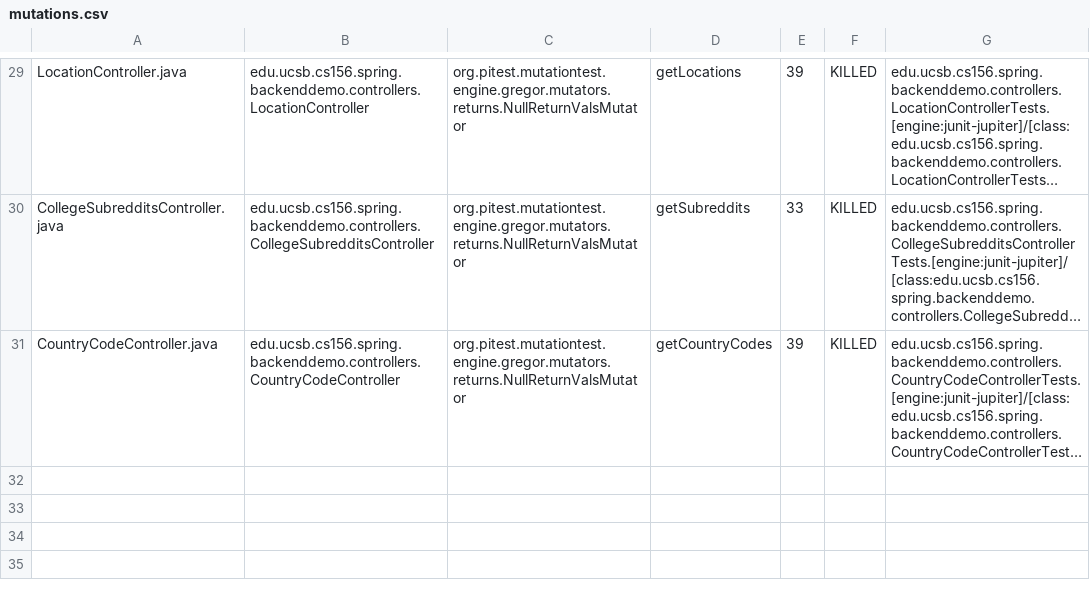
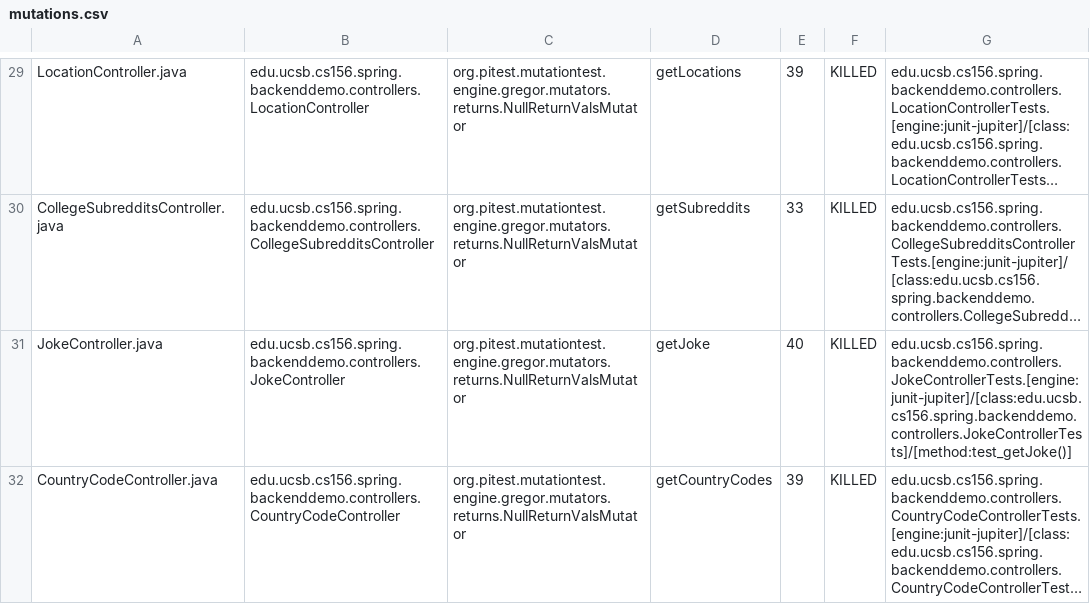
Before and after one commit to ucsb-cs156-w24/team01-w24-6pm-3, a CSV file: pitest/mutations.csv, drawn as a sheet; only a part is shown, gaps mark what is left out; long unchanged cells end in …; the diff names each change by its address in the sheet, - before the commit and + after, or states it on an @@ line.

Commit message:
Deploying to gh-pages from @ ucsb-cs156-w24/team01-w24-6pm-3@6e03d7675d85cbb25a3ca1fb4c54e7d6e10a0366 🚀

```diff
--- a/pitest/mutations.csv
+++ b/pitest/mutations.csv
+row 31: JokeController.java | edu.ucsb.cs156.spring.backenddemo.controllers.JokeController | org.pitest.mutationtest.engine.gregor.mutators.returns.NullReturnValsMutator | getJoke | 40 | KILLED | edu.ucsb.cs156.spring.backenddemo.controllers.JokeControllerTests.[engine:junit-jupiter]/[class:edu.ucsb.cs156.spring.backenddemo.controllers.JokeControllerTests]/[method:test_getJoke()]
```
Also changed, not shown: 18 other files.
